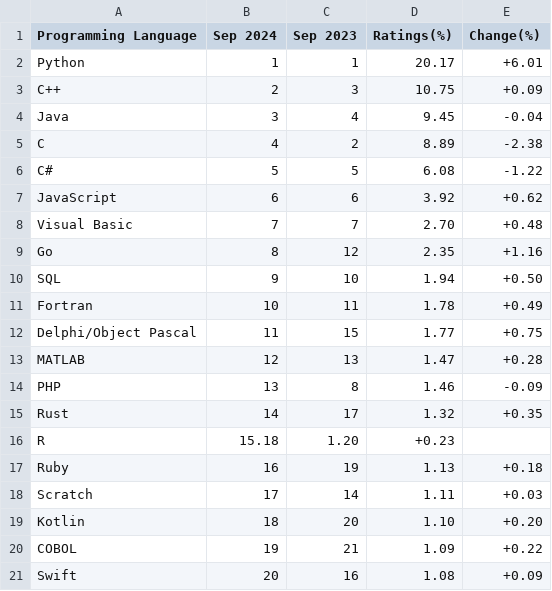
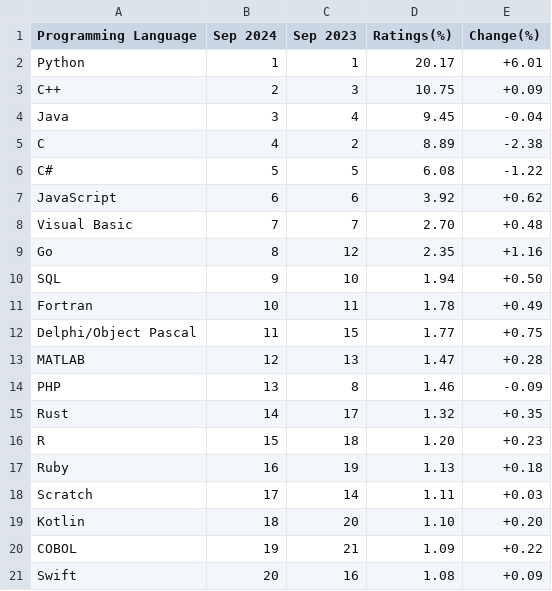
Before and after one commit to toUpperCase78/tiobe-index-ratings, a CSV file: tiobe_index_september2024.csv, drawn as a sheet.

Commit message:
TIOBE Index Ratings Top 20 - September 2024

```diff
--- a/tiobe_index_september2024.csv
+++ b/tiobe_index_september2024.csv
@@ -15,3 +15,3 @@ PHP,13,8,1.46,-0.09
 Rust,14,17,1.32,+0.35
-R,15.18,1.20,+0.23
+R,15,18,1.20,+0.23
 Ruby,16,19,1.13,+0.18
```
